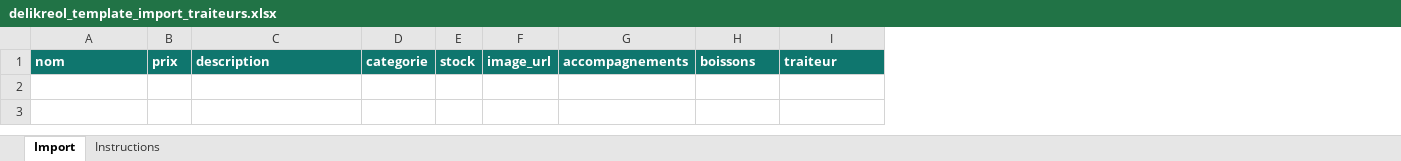
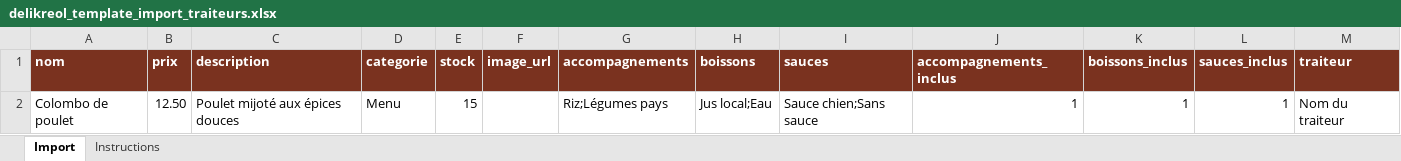
Before and after one commit to CVlad97/DELIKREOL, an Excel workbook: public/templates/delikreol_template_import_traiteurs.xlsx, sheet Import, drawn as a sheet; values as stored, in another font and other column widths than the file's, no borders; addresses are those after the commit; the diff names each change by its address in the sheet, - before the commit and + after, or states it on an @@ line.

Commit message:
feat: publish menu composition and partner spotlight

```diff
--- a/public/templates/delikreol_template_import_traiteurs.xlsx (sheet Import)
+++ b/public/templates/delikreol_template_import_traiteurs.xlsx (sheet Import)
+column I (sauces), empty
+column J (accompagnements_inclus), empty
+column K (boissons_inclus), empty
+column L (sauces_inclus), empty
-A1:H1 fill: #0F766E
+A1:H1 fill: #7A321F
-M1 fill: #0F766E
+M1 fill: #7A321F
+row 2: Colombo de poulet | 12.50 | Poulet mijoté aux épices douces | Menu | 15 |  | Riz;Légumes pays | Jus local;Eau | Sauce chien;Sans sauce | 1 | 1 | 1 | Nom du traiteur
```
Also changed, not shown: sheet Instructions, 4 other files.
